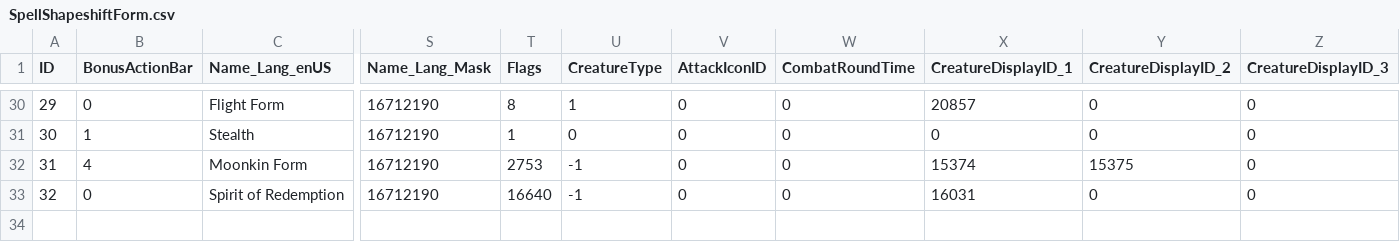
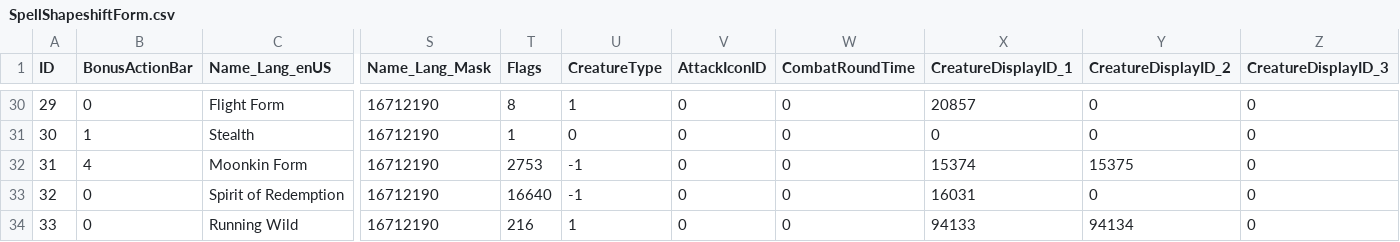
Before and after one commit to Baercraft/mod-worgoblin-high-elf, a CSV file: data/CSV from DBC/SpellShapeshiftForm.csv, drawn as a sheet; only a part is shown, gaps mark what is left out; rows hold the shown columns only; the diff names each change by its address in the sheet, - before the commit and + after, or states it on an @@ line.

Commit message:
Attempting a shapeshift approach to RW

```diff
--- a/data/CSV from DBC/SpellShapeshiftForm.csv
+++ b/data/CSV from DBC/SpellShapeshiftForm.csv
+row 34: 33 | 0 | Running Wild | 16712190 | 216 | 1 | 0 | 0 | 94133 | 94134 | 0
```
Also changed, not shown: 1 other file.
